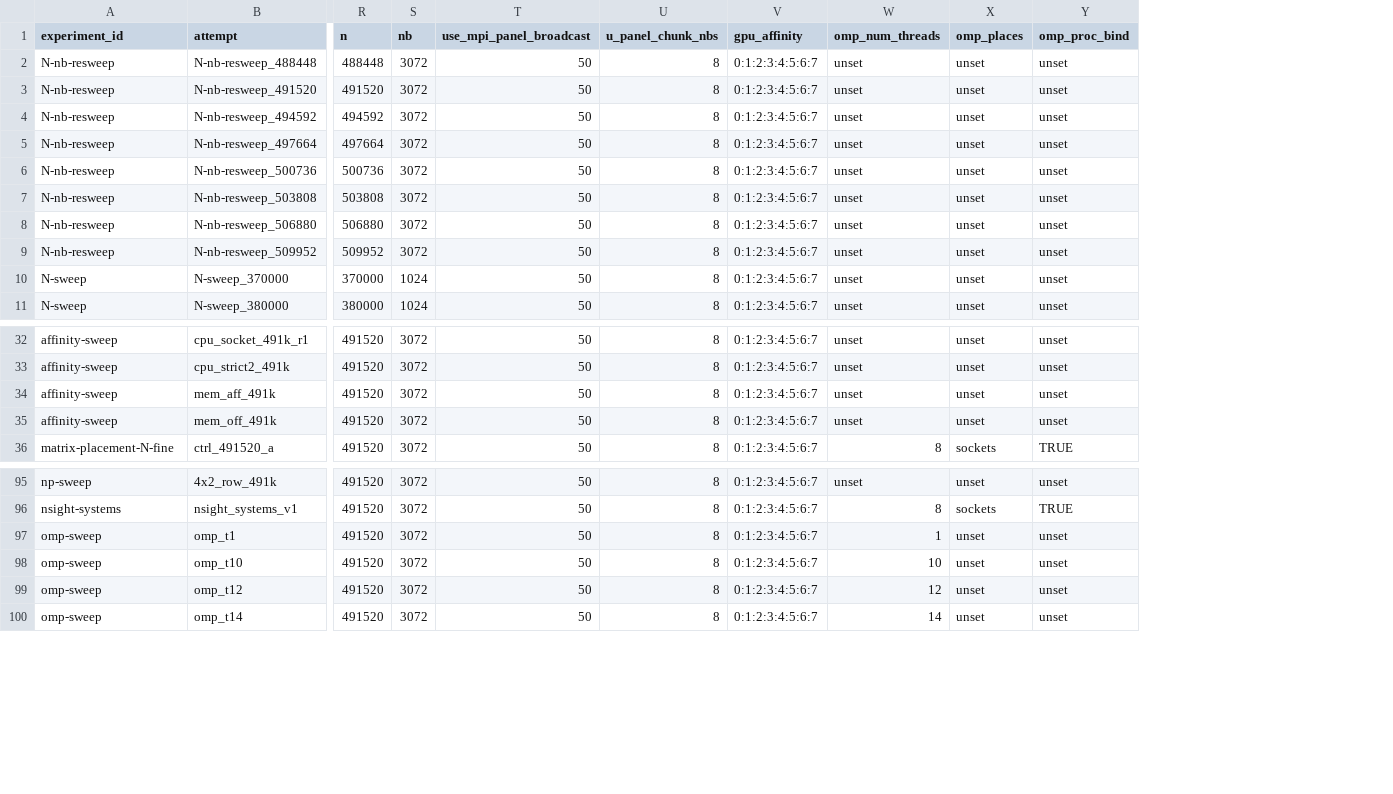
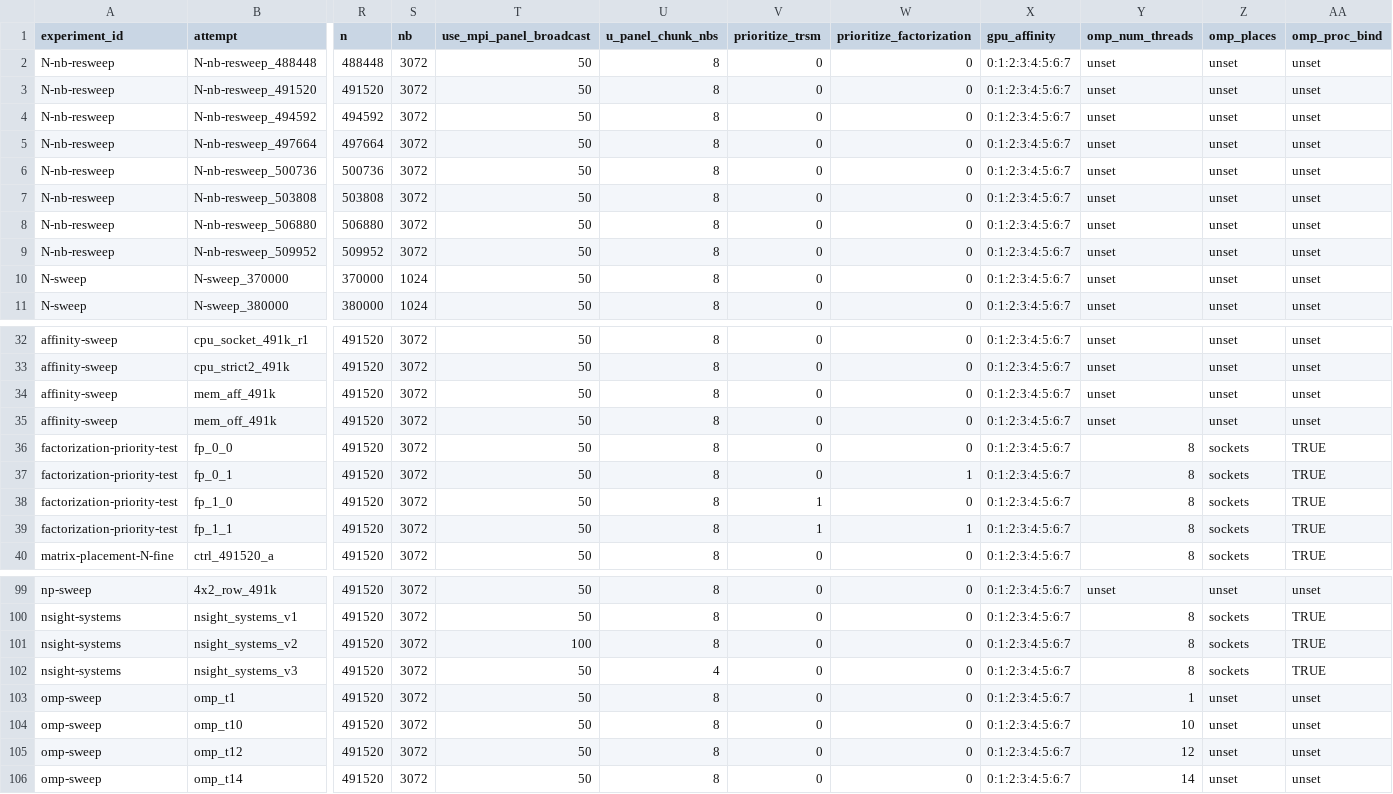
Before and after one commit to QuangPham2404/HPL-MxP-Agent-Test, a CSV file: results/metrics.csv, drawn as a sheet; only a part is shown, gaps mark what is left out; rows hold the shown columns only; the diff names each change by its address in the sheet, - before the commit and + after, or states it on an @@ line.

Commit message:
factorization-priority-test: stage, run, log results and analysis (prioritize-factorization 1 wins)

```diff
--- a/results/metrics.csv
+++ b/results/metrics.csv
+column V (prioritize_trsm), rows 2-11: all 0; rows 32-35: all 0; row 40: 0; rows 99-100: 0 | 0; rows 103-106: all 0
+column W (prioritize_factorization), rows 2-11: all 0; rows 32-35: all 0; row 40: 0; rows 99-100: 0 | 0; rows 103-106: all 0
+row 36: factorization-priority-test | fp_0_0 | 491520 | 3072 | 50 | 8 | 0 | 0 | 0:1:2:3:4:5:6:7 | 8 | sockets | TRUE
+row 37: factorization-priority-test | fp_0_1 | 491520 | 3072 | 50 | 8 | 0 | 1 | 0:1:2:3:4:5:6:7 | 8 | sockets | TRUE
+row 38: factorization-priority-test | fp_1_0 | 491520 | 3072 | 50 | 8 | 1 | 0 | 0:1:2:3:4:5:6:7 | 8 | sockets | TRUE
+row 39: factorization-priority-test | fp_1_1 | 491520 | 3072 | 50 | 8 | 1 | 1 | 0:1:2:3:4:5:6:7 | 8 | sockets | TRUE
+row 101: nsight-systems | nsight_systems_v2 | 491520 | 3072 | 100 | 8 | 0 | 0 | 0:1:2:3:4:5:6:7 | 8 | sockets | TRUE
+row 102: nsight-systems | nsight_systems_v3 | 491520 | 3072 | 50 | 4 | 0 | 0 | 0:1:2:3:4:5:6:7 | 8 | sockets | TRUE
```
Also changed, not shown: 15 other files.
